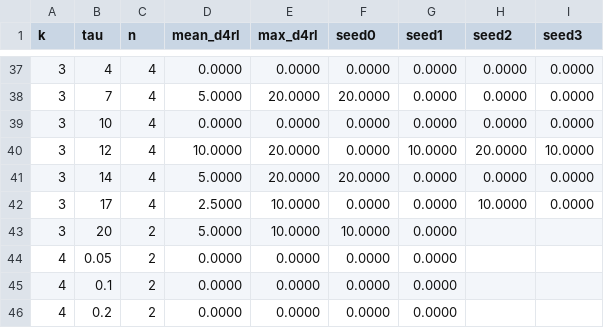
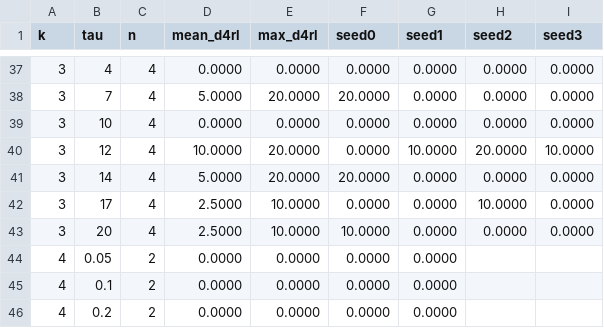
Before and after one commit to SChoish/MPI_sweep, a CSV file: sweep_results/antmaze/medium-diverse/mean_by_T.csv, drawn as a sheet; only a part is shown, gaps mark what is left out.

```diff
--- a/sweep_results/antmaze/medium-diverse/mean_by_T.csv
+++ b/sweep_results/antmaze/medium-diverse/mean_by_T.csv
@@ -42,3 +42,3 @@ k,tau,n,mean_d4rl,max_d4rl,seed0,seed1,seed2,seed3
 3,17,4,2.5000,10.0000,0.0000,0.0000,10.0000,0.0000
-3,20,2,5.0000,10.0000,10.0000,0.0000,,
+3,20,4,2.5000,10.0000,10.0000,0.0000,0.0000,0.0000
 4,0.05,2,0.0000,0.0000,0.0000,0.0000,,
```
Also changed, not shown: sweep_results/antmaze/medium-diverse/scores_long.csv, 6 other files.
